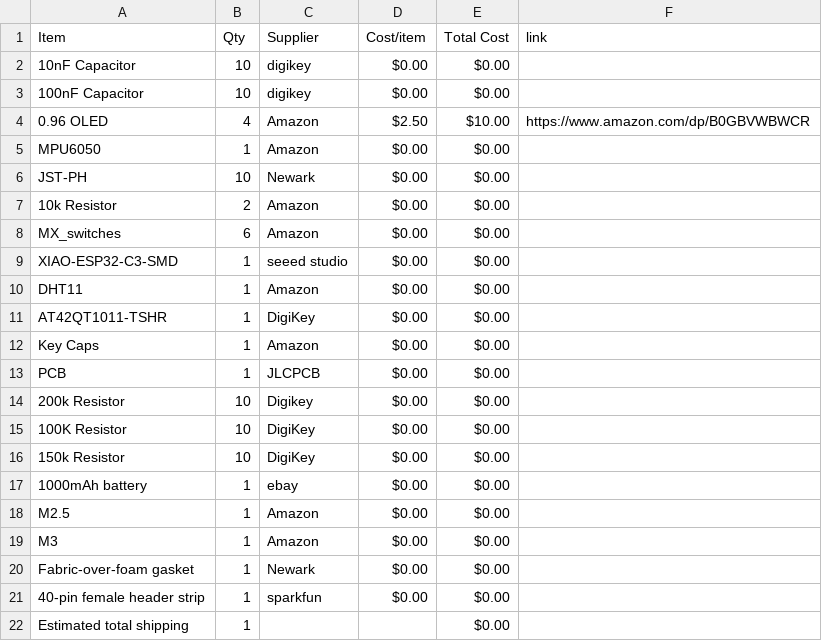
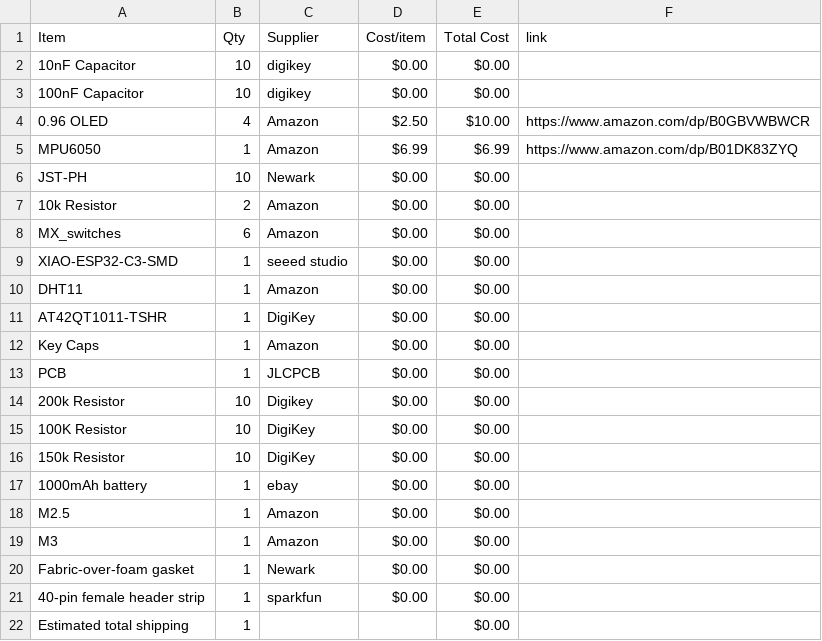
Before and after one commit to Esther-365/my-first-hardware-project, a CSV file: BOM.csv, drawn as a sheet.

```diff
--- a/BOM.csv
+++ b/BOM.csv
@@ -4,3 +4,3 @@ Item,Qty,Supplier,Cost/item,Total Cost,link
 0.96 OLED,4,Amazon,$2.50,$10.00,https://www.amazon.com/dp/B0GBVWBWCR
-MPU6050,1,Amazon,$0.00,$0.00,
+MPU6050,1,Amazon,$6.99,$6.99,https://www.amazon.com/dp/B01DK83ZYQ
 JST-PH,10,Newark,$0.00,$0.00,
```
Also changed, not shown: 1 other file.
